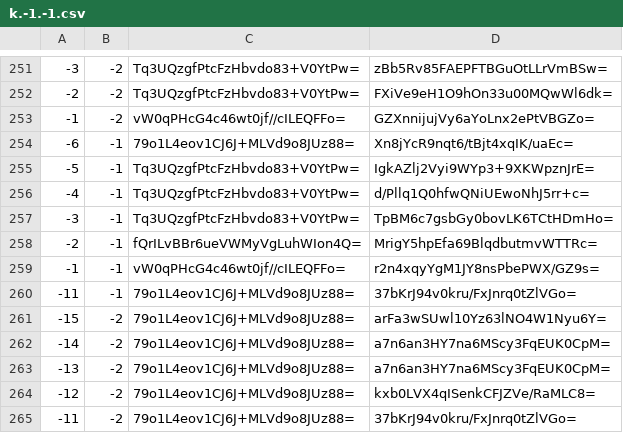
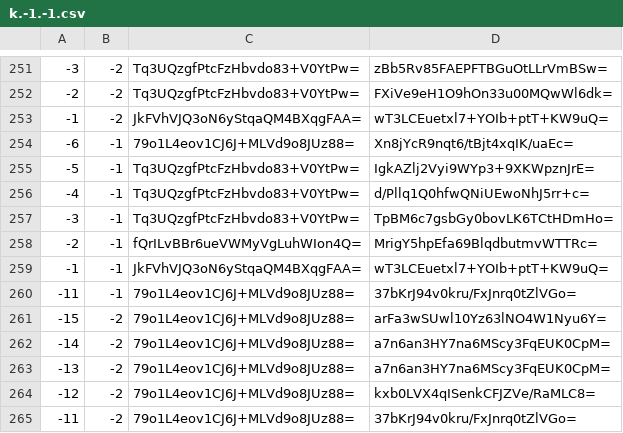
Before and after one commit to counterfitninja/chilled-overworld, a CSV file: tiles/zoom.-1/metadata/k.-1.-1.csv, drawn as a sheet; only a part is shown, gaps mark what is left out.

```diff
--- a/tiles/zoom.-1/metadata/k.-1.-1.csv
+++ b/tiles/zoom.-1/metadata/k.-1.-1.csv
@@ -252,3 +252,3 @@
 -2,-2,Tq3UQzgfPtcFzHbvdo83+V0YtPw=,FXiVe9eH1O9hOn33u00MQwWl6dk=
--1,-2,vW0qPHcG4c46wt0jf//cILEQFFo=,GZXnnijujVy6aYoLnx2ePtVBGZo=
+-1,-2,JkFVhVJQ3oN6yStqaQM4BXqgFAA=,wT3LCEuetxl7+YOIb+ptT+KW9uQ=
 -6,-1,79o1L4eov1CJ6J+MLVd9o8JUz88=,Xn8jYcR9nqt6/tBjt4xqIK/uaEc=
@@ -258,3 +258,3 @@
 -2,-1,fQrILvBBr6ueVWMyVgLuhWIon4Q=,MrigY5hpEfa69BlqdbutmvWTTRc=
--1,-1,vW0qPHcG4c46wt0jf//cILEQFFo=,r2n4xqyYgM1JY8nsPbePWX/GZ9s=
+-1,-1,JkFVhVJQ3oN6yStqaQM4BXqgFAA=,wT3LCEuetxl7+YOIb+ptT+KW9uQ=
 -11,-1,79o1L4eov1CJ6J+MLVd9o8JUz88=,37bKrJ94v0kru/FxJnrq0tZlVGo=
```
Also changed, not shown: tiles/zoom.-1/metadata/k.-1.0.csv, tiles/zoom.-1/metadata/k.0.-1.csv, 42 other files.
